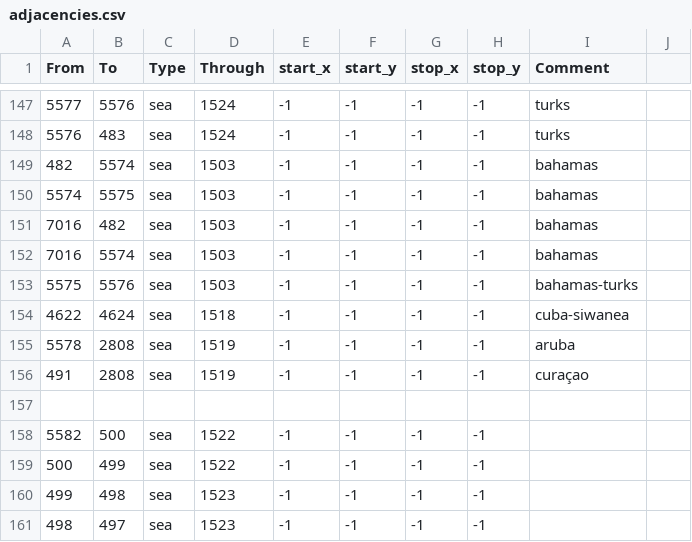
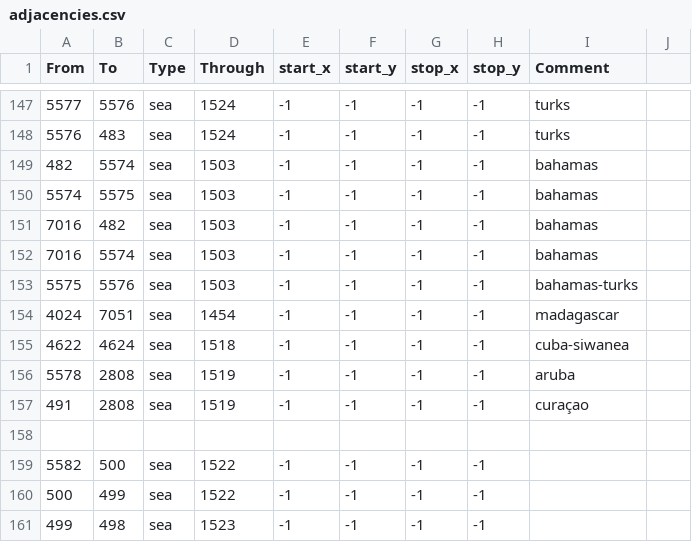
Before and after one commit to AlejandroGiner/Lux-in-Tenebris, a CSV file: map/adjacencies.csv, drawn as a sheet; only a part is shown, gaps mark what is left out; the shorter side is filled out with more unchanged rows; the diff names each change by its address in the sheet, - before the commit and + after, or states it on an @@ line.

Commit message:
FORGOT A STRAIT REEEEEEEEEEEEEEEEEEEEE

```diff
--- a/map/adjacencies.csv
+++ b/map/adjacencies.csv
+row 154: 4024 | 7051 | sea | 1454 | -1 | -1 | -1 | -1 | madagascar
```
